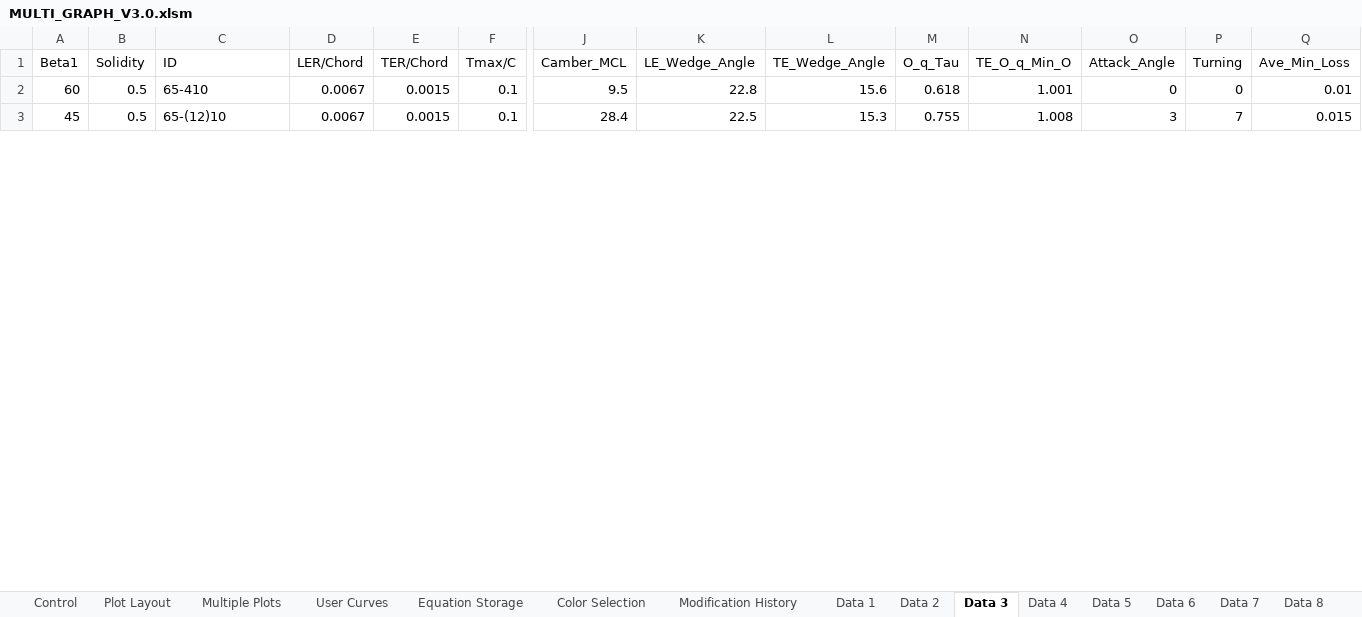
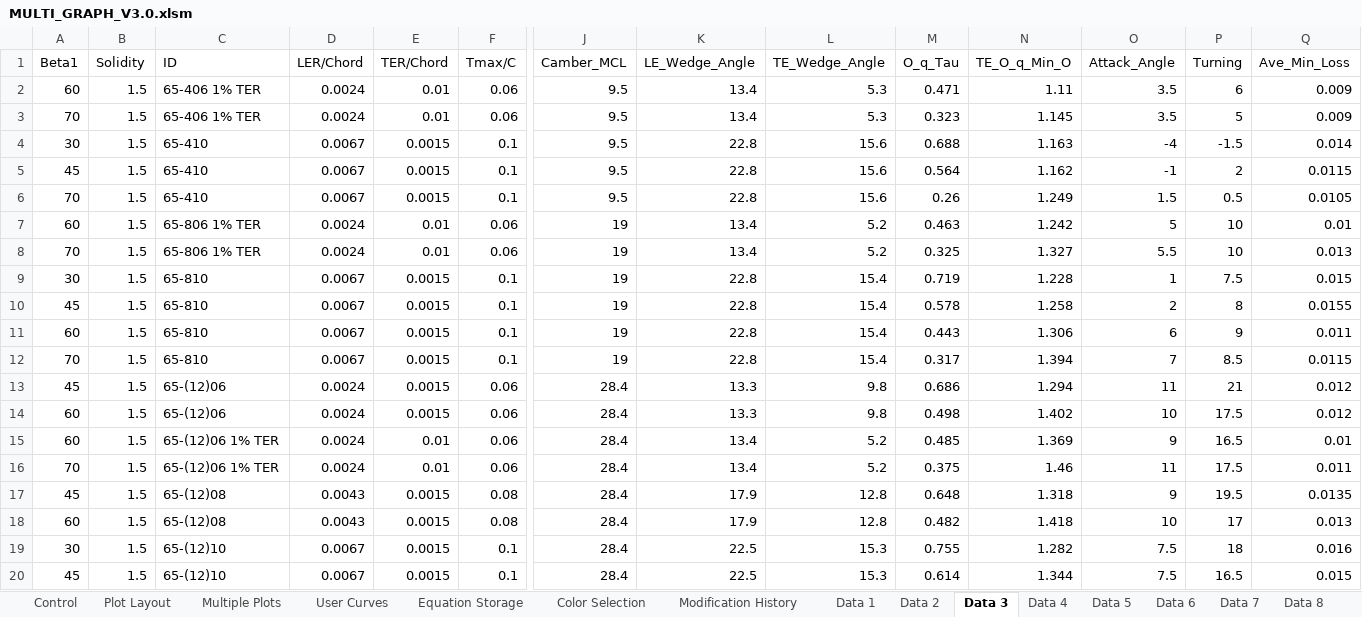
Before and after one commit to Ask30/Multigraph, an Excel workbook: MULTI_GRAPH_V3.0.xlsm, sheet Data 3, drawn as a sheet; only a part is shown, gaps mark what is left out; values as stored, in another font and other column widths than the file's, no borders; addresses are those after the commit; rows hold the shown columns only; the diff covers the shown part only; the diff names each change by its address in the sheet, - before the commit and + after, or states it on an @@ line.

```diff
--- a/MULTI_GRAPH_V3.0.xlsm (sheet Data 3)
+++ b/MULTI_GRAPH_V3.0.xlsm (sheet Data 3)
+row 2: 60 | 1.5 | 65-406 1% TER | 0.0024 | 0.01 | 0.06 | 9.5 | 13.4 | 5.3 | 0.471 | 1.11 | 3.5 | 6 | 0.009
+row 3: 70 | 1.5 | 65-406 1% TER | 0.0024 | 0.01 | 0.06 | 9.5 | 13.4 | 5.3 | 0.323 | 1.145 | 3.5 | 5 | 0.009
-A4 (Beta1): 60
+A4 (Beta1): 30
-B4 (Solidity): 0.5
+B4 (Solidity): 1.5
-M4 (O_q_Tau): 0.618
+M4 (O_q_Tau): 0.688
-N4 (TE_O_q_Min_O): 1.001
+N4 (TE_O_q_Min_O): 1.163
-O4 (Attack_Angle): 0
+O4 (Attack_Angle): -4
-P4 (Turning): 0
+P4 (Turning): -1.5
-Q4 (Ave_Min_Loss): 0.01
+Q4 (Ave_Min_Loss): 0.014
+row 5: 45 | 1.5 | 65-410 | 0.0067 | 0.0015 | 0.1 | 9.5 | 22.8 | 15.6 | 0.564 | 1.162 | -1 | 2 | 0.0115
+row 6: 70 | 1.5 | 65-410 | 0.0067 | 0.0015 | 0.1 | 9.5 | 22.8 | 15.6 | 0.26 | 1.249 | 1.5 | 0.5 | 0.0105
+row 7: 60 | 1.5 | 65-806 1% TER | 0.0024 | 0.01 | 0.06 | 19 | 13.4 | 5.2 | 0.463 | 1.242 | 5 | 10 | 0.01
+row 8: 70 | 1.5 | 65-806 1% TER | 0.0024 | 0.01 | 0.06 | 19 | 13.4 | 5.2 | 0.325 | 1.327 | 5.5 | 10 | 0.013
+row 9: 30 | 1.5 | 65-810 | 0.0067 | 0.0015 | 0.1 | 19 | 22.8 | 15.4 | 0.719 | 1.228 | 1 | 7.5 | 0.015
+row 10: 45 | 1.5 | 65-810 | 0.0067 | 0.0015 | 0.1 | 19 | 22.8 | 15.4 | 0.578 | 1.258 | 2 | 8 | 0.0155
+row 11: 60 | 1.5 | 65-810 | 0.0067 | 0.0015 | 0.1 | 19 | 22.8 | 15.4 | 0.443 | 1.306 | 6 | 9 | 0.011
+row 12: 70 | 1.5 | 65-810 | 0.0067 | 0.0015 | 0.1 | 19 | 22.8 | 15.4 | 0.317 | 1.394 | 7 | 8.5 | 0.0115
+row 13: 45 | 1.5 | 65-(12)06 | 0.0024 | 0.0015 | 0.06 | 28.4 | 13.3 | 9.8 | 0.686 | 1.294 | 11 | 21 | 0.012
+row 14: 60 | 1.5 | 65-(12)06 | 0.0024 | 0.0015 | 0.06 | 28.4 | 13.3 | 9.8 | 0.498 | 1.402 | 10 | 17.5 | 0.012
+row 15: 60 | 1.5 | 65-(12)06 1% TER | 0.0024 | 0.01 | 0.06 | 28.4 | 13.4 | 5.2 | 0.485 | 1.369 | 9 | 16.5 | 0.01
+row 16: 70 | 1.5 | 65-(12)06 1% TER | 0.0024 | 0.01 | 0.06 | 28.4 | 13.4 | 5.2 | 0.375 | 1.46 | 11 | 17.5 | 0.011
+row 17: 45 | 1.5 | 65-(12)08 | 0.0043 | 0.0015 | 0.08 | 28.4 | 17.9 | 12.8 | 0.648 | 1.318 | 9 | 19.5 | 0.0135
+row 18: 60 | 1.5 | 65-(12)08 | 0.0043 | 0.0015 | 0.08 | 28.4 | 17.9 | 12.8 | 0.482 | 1.418 | 10 | 17 | 0.013
+row 19: 30 | 1.5 | 65-(12)10 | 0.0067 | 0.0015 | 0.1 | 28.4 | 22.5 | 15.3 | 0.755 | 1.282 | 7.5 | 18 | 0.016
-B20 (Solidity): 0.5
+B20 (Solidity): 1.5
-M20 (O_q_Tau): 0.755
+M20 (O_q_Tau): 0.614
-N20 (TE_O_q_Min_O): 1.008
+N20 (TE_O_q_Min_O): 1.344
-O20 (Attack_Angle): 3
+O20 (Attack_Angle): 7.5
-P20 (Turning): 7
+P20 (Turning): 16.5
```
Also changed, not shown: 18 added rows and 12 edited cells elsewhere in this sheet, sheet Data 2, sheet Data 1, sheet Control, sheet Plot Layout, charts or pictures.
